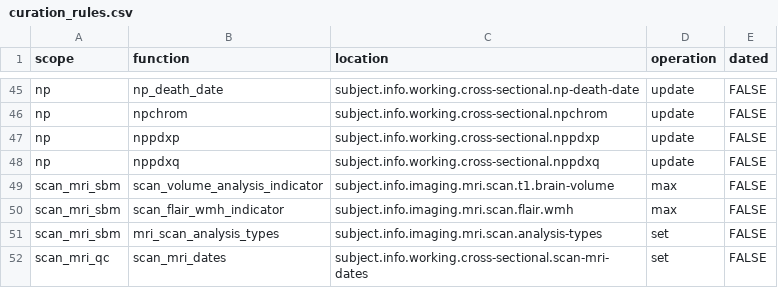
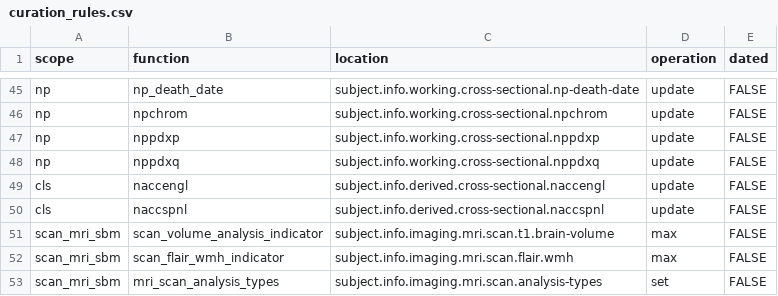
Before and after one commit to naccdata/nacc-attribute-deriver, a CSV file: nacc_attribute_deriver/config/curation_rules.csv, drawn as a sheet; only a part is shown, gaps mark what is left out; the shorter side is filled out with more unchanged rows.

Commit message:
Add CLS scope

```diff
--- a/nacc_attribute_deriver/config/curation_rules.csv
+++ b/nacc_attribute_deriver/config/curation_rules.csv
@@ -48,2 +48,4 @@ np,nppdxp,subject.info.working.cross-sectional.nppdxp,update,FALSE
 np,nppdxq,subject.info.working.cross-sectional.nppdxq,update,FALSE
+cls,naccengl,subject.info.derived.cross-sectional.naccengl,update,FALSE
+cls,naccspnl,subject.info.derived.cross-sectional.naccspnl,update,FALSE
 scan_mri_sbm,scan_volume_analysis_indicator,subject.info.imaging.mri.scan.t1.brain-volume,max,FALSE
```
Also changed, not shown: 2 other files.
